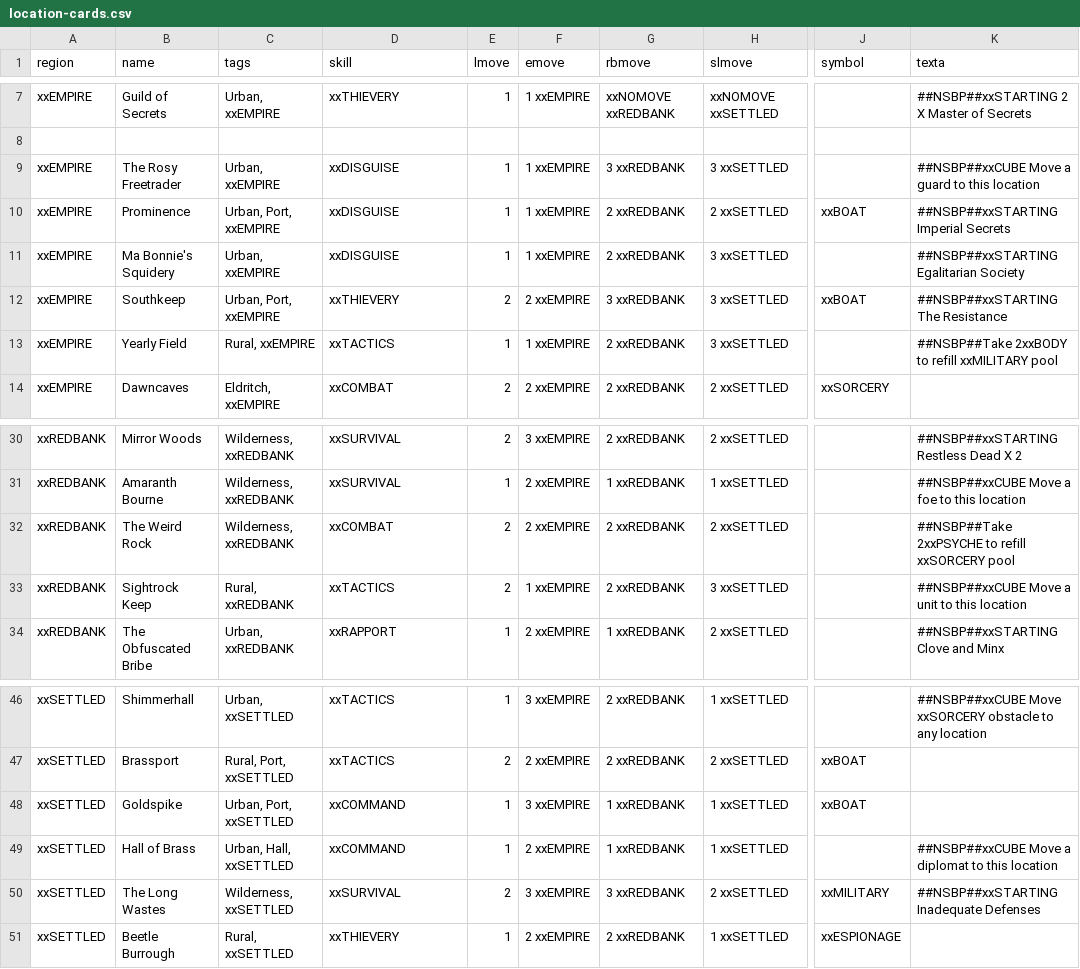
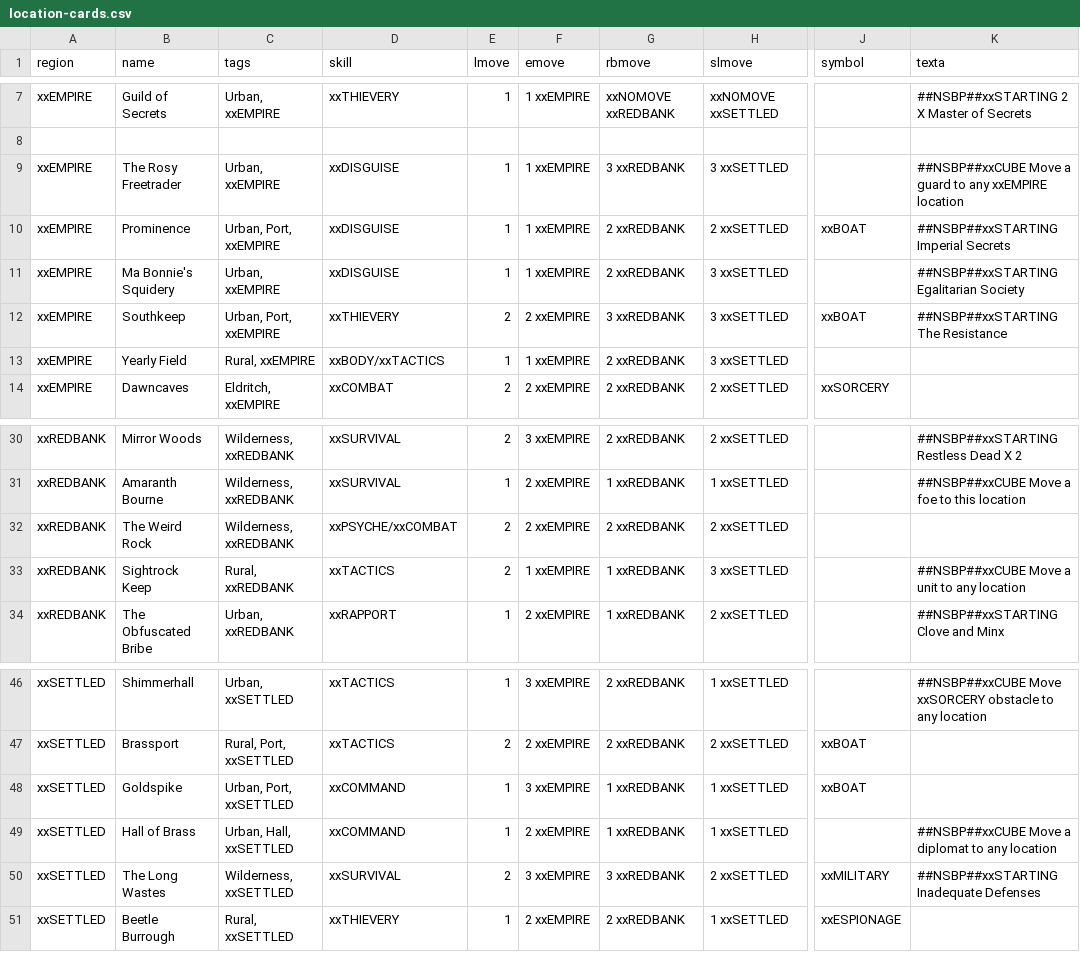
Before and after one commit to ziapeltagames/six-winters, a CSV file: csv/location-cards.csv, drawn as a sheet; only a part is shown, gaps mark what is left out; the diff names each change by its address in the sheet, - before the commit and + after, or states it on an @@ line.

```diff
--- a/csv/location-cards.csv
+++ b/csv/location-cards.csv
-K9 (texta): …guard to this location
+K9 (texta): …guard to any xxEMPIRE location
-D13 (skill): xxTACTICS
+D13 (skill): xxBODY/xxTACTICS
-K13 (texta): ##NSBP##Take 2xxBODY to refill xxMILITARY pool
+K13 (texta): (empty)
-D32 (skill): xxCOMBAT
+D32 (skill): xxPSYCHE/xxCOMBAT
-K32 (texta): ##NSBP##Take 2xxPSYCHE to refill xxSORCERY pool
+K32 (texta): (empty)
-G33 (rbmove): 2 xxREDBANK
+G33 (rbmove): 1 xxREDBANK
-K33 (texta): ##NSBP##xxCUBE Move a unit to this location
+K33 (texta): ##NSBP##xxCUBE Move a unit to any location
-K49 (texta): …diplomat to this location
+K49 (texta): …diplomat to any location
```
Also changed, not shown: csv/character-abilities.csv, csv/obstacle-cards.csv, 1 other file.
